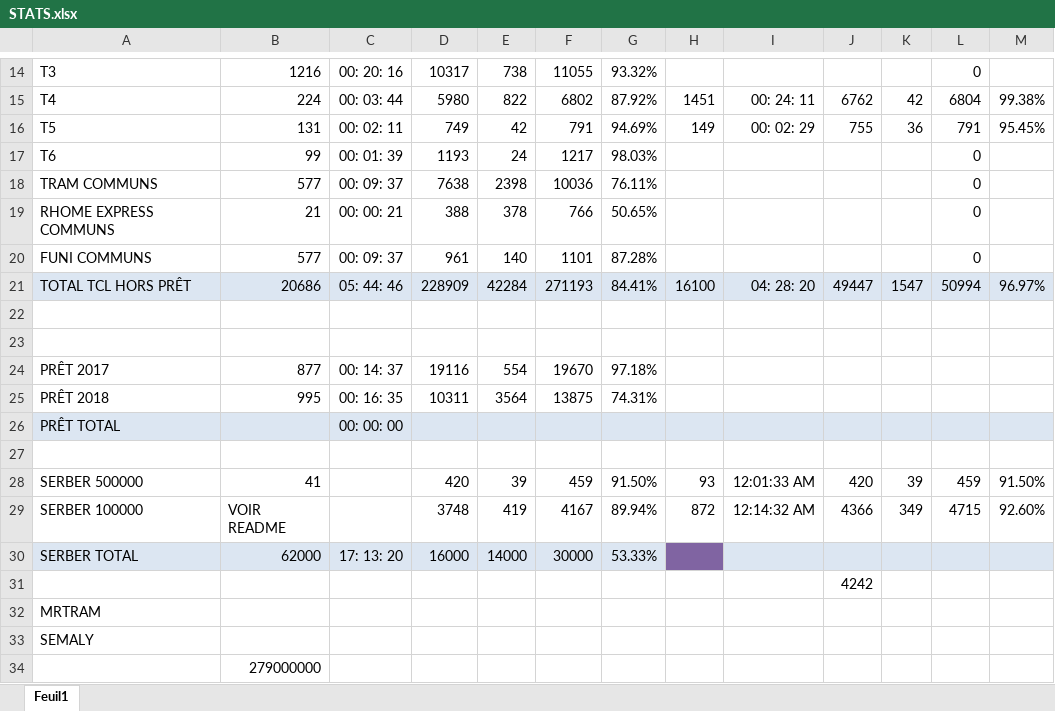
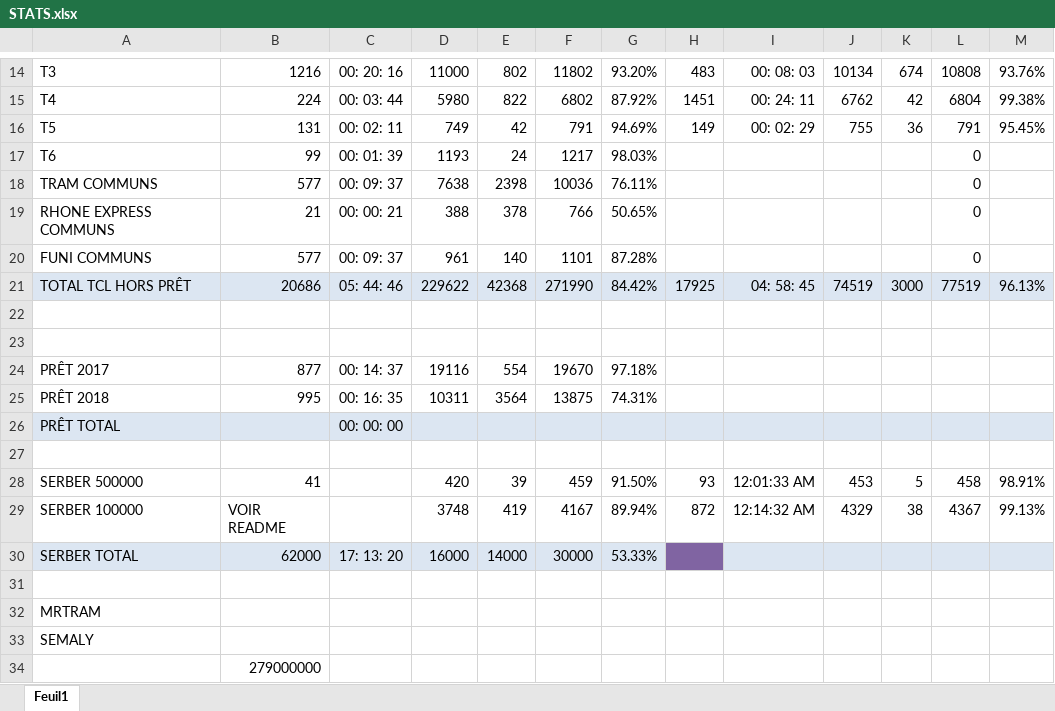
Before and after one commit to Jilvo/migration-tcl-docs, an Excel workbook: STATS.xlsx, sheet Feuil1, drawn as a sheet; only a part is shown, gaps mark what is left out; values as stored, in another font and other column widths than the file's, no borders; conditional formats not drawn; the diff covers the shown part only; the diff names each change by its address in the sheet, - before the commit and + after, or states it on an @@ line.

```diff
--- a/STATS.xlsx (sheet Feuil1)
+++ b/STATS.xlsx (sheet Feuil1)
-D14: 10317
+D14: 11000
-E14: 738
+E14: 802
-F14: 11055
+F14: 11802
-G14: 93.32%
+G14: 93.20%
-H14: (empty)
+H14: 483
-I14: (empty)
+I14: 00: 08: 03
-J14: (empty)
+J14: 10134
-K14: (empty)
+K14: 674
-L14: 0
+L14: 10808
-M14: (empty)
+M14: 93.76%
-A19: RHOME EXPRESS COMMUNS
+A19: RHONE EXPRESS COMMUNS
-D21: 228909
+D21: 229622
-E21: 42284
+E21: 42368
-F21: 271193
+F21: 271990
-G21: 84.41%
+G21: 84.42%
-H21: 16100
+H21: 17925
-I21: 04: 28: 20
+I21: 04: 58: 45
-J21: 49447
+J21: 74519
-K21: 1547
+K21: 3000
-L21: 50994
+L21: 77519
-M21: 96.97%
+M21: 96.13%
-J28: 420
+J28: 453
-K28: 39
+K28: 5
-L28: 459
+L28: 458
-M28: 91.50%
+M28: 98.91%
-J29: 4366
+J29: 4329
-K29: 349
+K29: 38
-L29: 4715
+L29: 4367
-M29: 92.60%
+M29: 99.13%
-J31: 4242
+J31: (empty)
```
Also changed, not shown: 31 edited cells elsewhere in this sheet, 3 other files.
